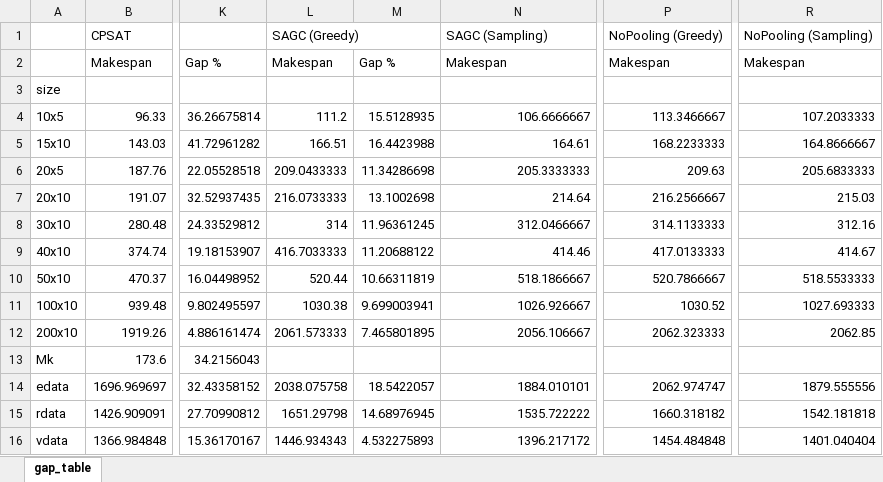
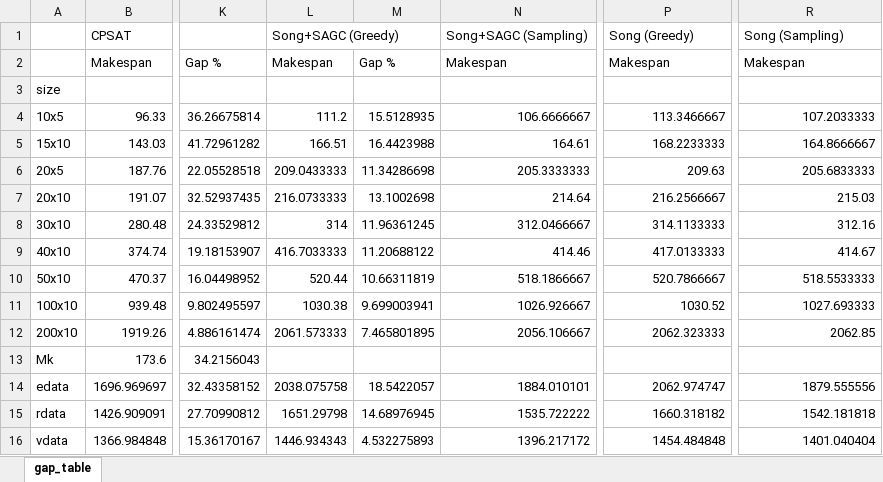
Before and after one commit to yannick9999/fjsp-sagc, an Excel workbook: results/no_unpooling/plots/06_gap_table.xlsx, sheet gap_table, drawn as a sheet; only a part is shown, gaps mark what is left out; values as stored, in another font and other column widths than the file's, no borders; the diff names each change by its address in the sheet, - before the commit and + after, or states it on an @@ line.

Commit message:
Adjusted the legends of the plots

```diff
--- a/results/no_unpooling/plots/06_gap_table.xlsx (sheet gap_table)
+++ b/results/no_unpooling/plots/06_gap_table.xlsx (sheet gap_table)
-L1: SAGC (Greedy)
+L1: Song+SAGC (Greedy)
-N1: SAGC (Sampling)
+N1: Song+SAGC (Sampling)
-P1: NoPooling (Greedy)
+P1: Song (Greedy)
-R1: NoPooling (Sampling)
+R1: Song (Sampling)
```
Also changed, not shown: 42 other files.
